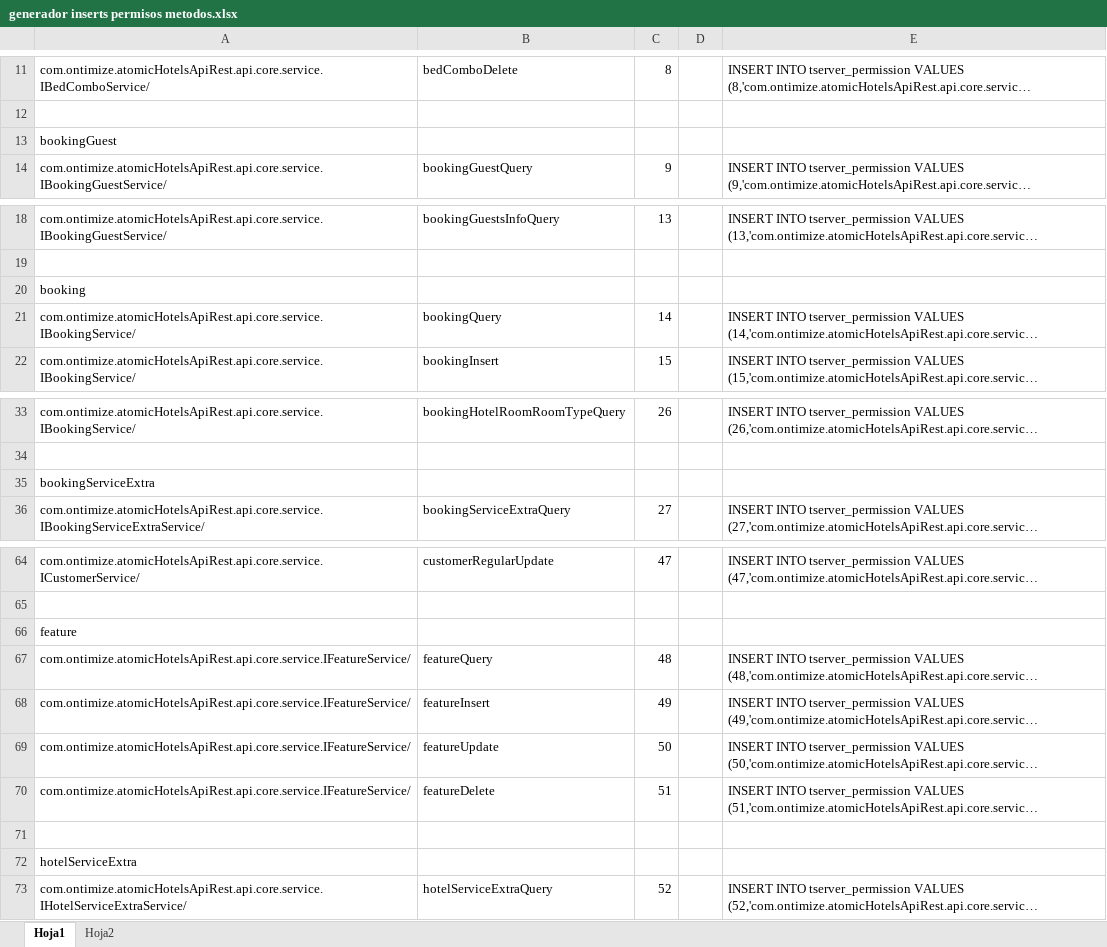
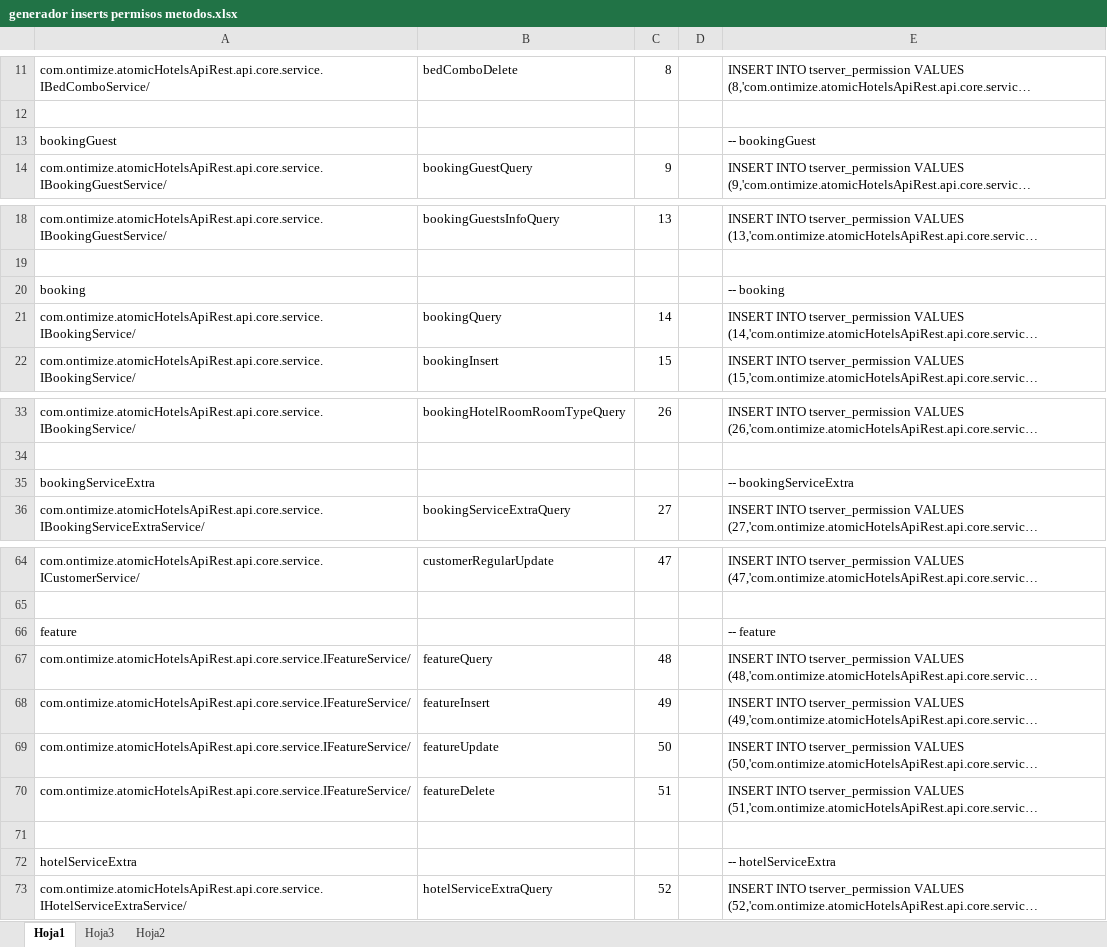
Before and after one commit to CampusDual/2022-BBE-1-G3_CadenaHotelera, an Excel workbook: Herramientas y Documentacion/generador inserts permisos metodos.xlsx, sheet Hoja1, drawn as a sheet; only a part is shown, gaps mark what is left out; long unchanged cells end in …; values as stored, in another font and other column widths than the file's, no cell formats; the diff covers the shown part only; the diff names each change by its address in the sheet, - before the commit and + after, or states it on an @@ line.

```diff
--- a/Herramientas y Documentacion/generador inserts permisos metodos.xlsx (sheet Hoja1)
+++ b/Herramientas y Documentacion/generador inserts permisos metodos.xlsx (sheet Hoja1)
+sheet tab: Hoja3
-E13: (empty)
+E13: -- bookingGuest
-E20: (empty)
+E20: -- booking
-E35: (empty)
+E35: -- bookingServiceExtra
-E66: (empty)
+E66: -- feature
-E72: (empty)
+E72: -- hotelServiceExtra
```
Also changed, not shown: 18 added rows and 14 edited cells elsewhere in this sheet, cell formats, formulas that keep their value, 7 other files.
